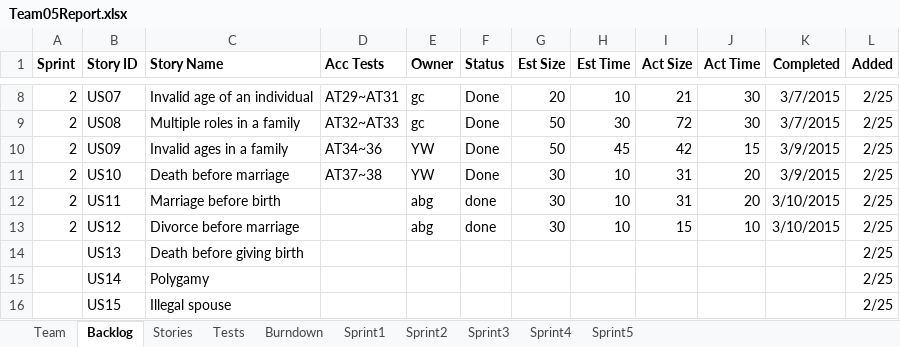
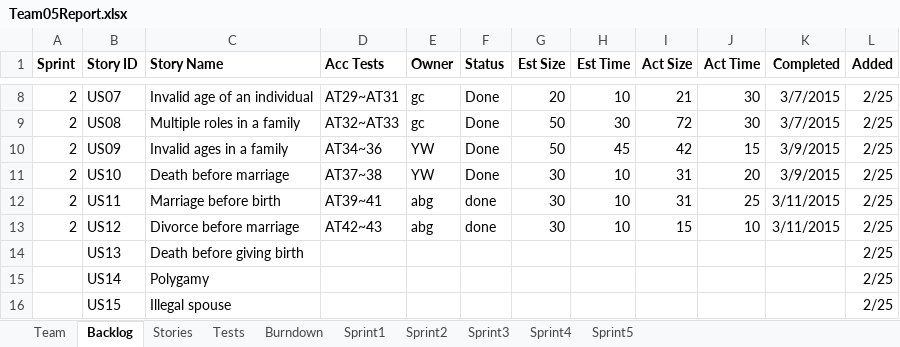
Before and after one commit to LSYanJun/SSW555tm052015s, an Excel workbook: Team05Report.xlsx, sheet Backlog, drawn as a sheet; only a part is shown, gaps mark what is left out; values as stored, in another font and other column widths than the file's, no borders; the diff names each change by its address in the sheet, - before the commit and + after, or states it on an @@ line.

```diff
--- a/Team05Report.xlsx (sheet Backlog)
+++ b/Team05Report.xlsx (sheet Backlog)
-D12 (Acc Tests): (empty)
+D12 (Acc Tests): AT39~41
-J12 (Act Time): 20
+J12 (Act Time): 25
-K12:K13 (Completed): 3/10/2015
+K12:K13 (Completed): 3/11/2015
-D13 (Acc Tests): (empty)
+D13 (Acc Tests): AT42~43
```
Also changed, not shown: sheet Tests, sheet Sprint2, sheet Stories, charts or pictures, 4 other files.
